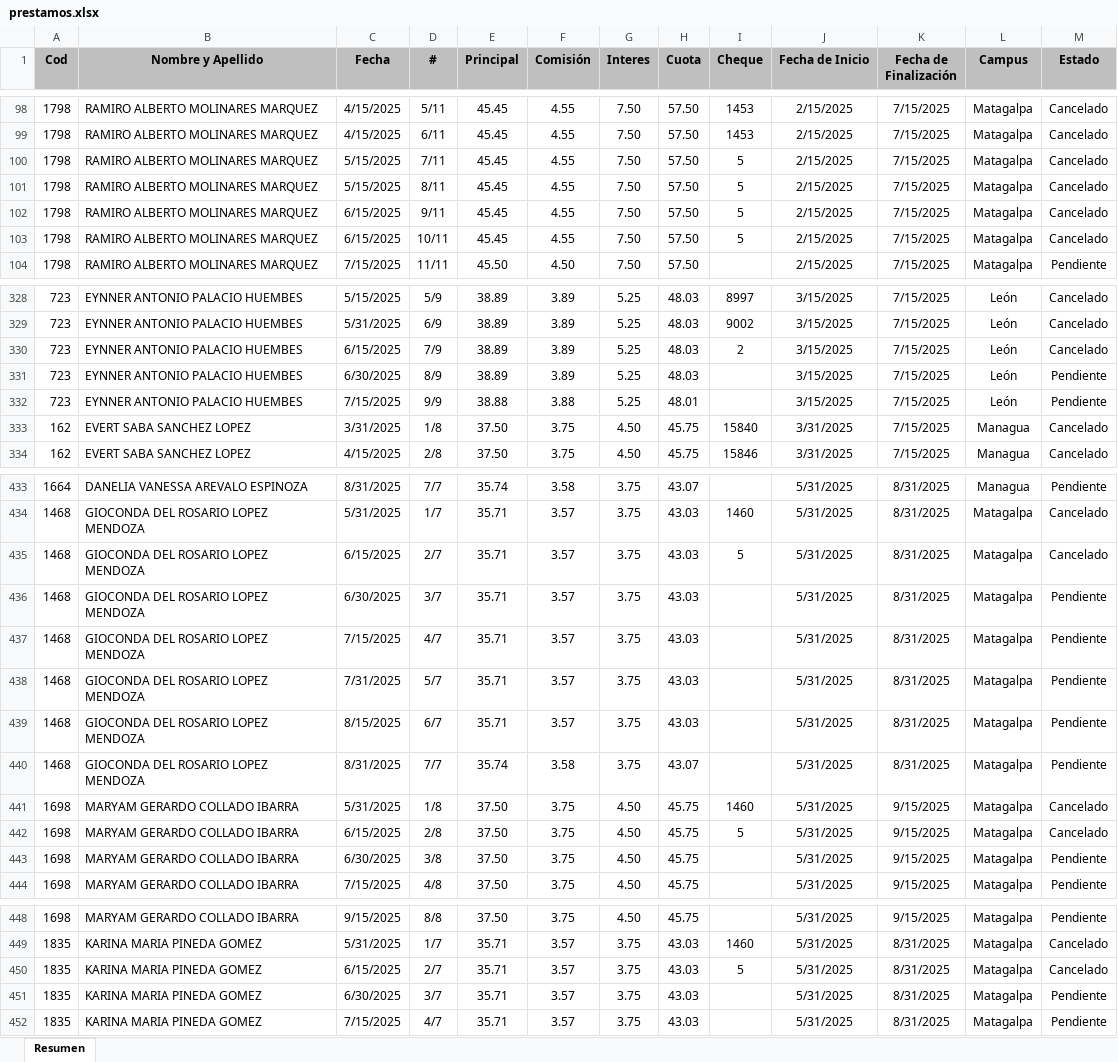
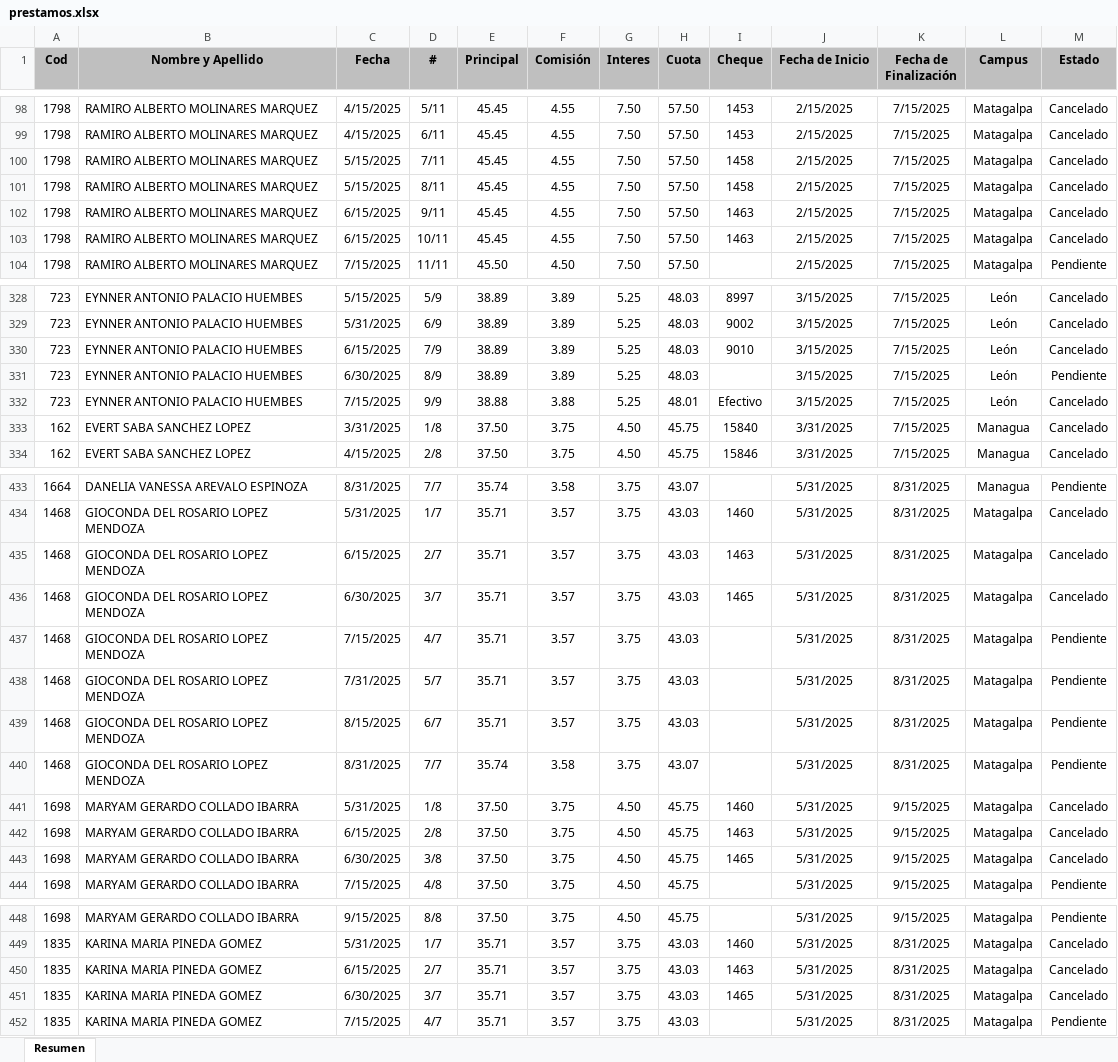
Before and after one commit to Villalobos87/dashboard_prestamos, an Excel workbook: prestamos.xlsx, sheet Resumen, drawn as a sheet; only a part is shown, gaps mark what is left out; values as stored, in another font and other column widths than the file's, no borders; table styles not drawn; the diff covers the shown part only; the diff names each change by its address in the sheet, - before the commit and + after, or states it on an @@ line.

```diff
--- a/prestamos.xlsx (sheet Resumen)
+++ b/prestamos.xlsx (sheet Resumen)
-I100:I101 (Cheque): 5
+I100:I101 (Cheque): 1458
-I102:I103 (Cheque): 5
+I102:I103 (Cheque): 1463
-I330 (Cheque): 2
+I330 (Cheque): 9010
-I332 (Cheque): (empty)
+I332 (Cheque): Efectivo
-M332 (Estado): Pendiente
+M332 (Estado): Cancelado
-I435 (Cheque): 5
+I435 (Cheque): 1463
-I436 (Cheque): (empty)
+I436 (Cheque): 1465
-M436 (Estado): Pendiente
+M436 (Estado): Cancelado
-I442 (Cheque): 5
+I442 (Cheque): 1463
-I443 (Cheque): (empty)
+I443 (Cheque): 1465
-M443 (Estado): Pendiente
+M443 (Estado): Cancelado
-I450 (Cheque): 5
+I450 (Cheque): 1463
-I451 (Cheque): (empty)
+I451 (Cheque): 1465
-M451 (Estado): Pendiente
+M451 (Estado): Cancelado
```
Also changed, not shown: 42 added rows and 36 edited cells elsewhere in this sheet, formulas that keep their value.
